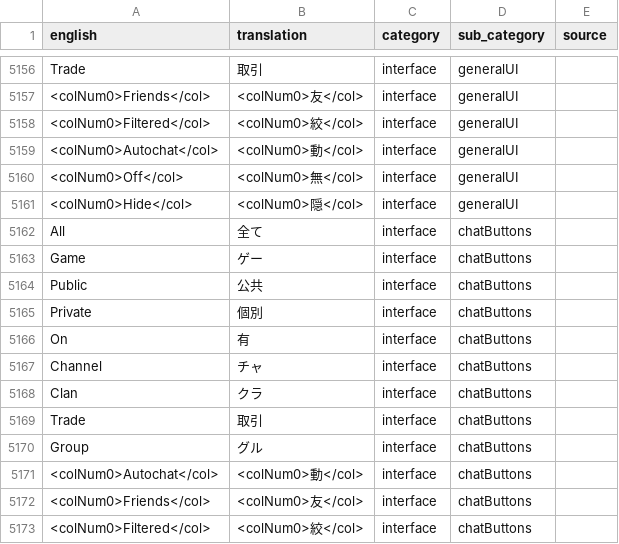
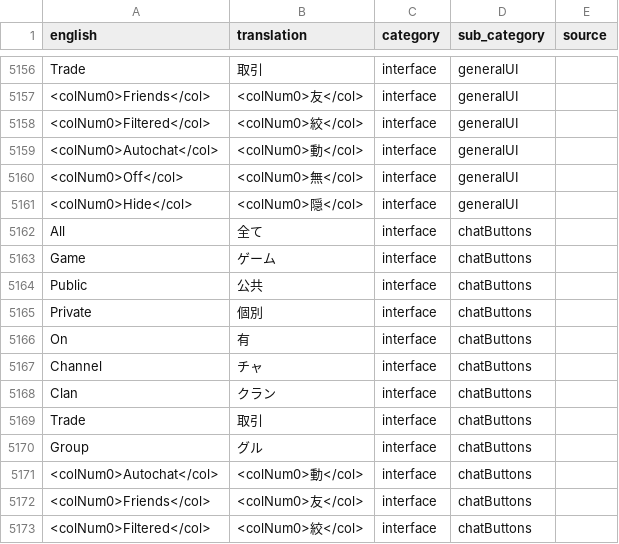
Before and after one commit to YS-jack/Runelingual-Transcripts, a TSV file: draft/ja/transcript_ja_interface.tsv, drawn as a sheet; only a part is shown, gaps mark what is left out; the diff names each change by its address in the sheet, - before the commit and + after, or states it on an @@ line.

```diff
--- a/draft/ja/transcript_ja_interface.tsv
+++ b/draft/ja/transcript_ja_interface.tsv
-B5163 (translation): ゲー
+B5163 (translation): ゲーム
-B5168 (translation): クラ
+B5168 (translation): クラン
```
Also changed, not shown: 2 other files.
